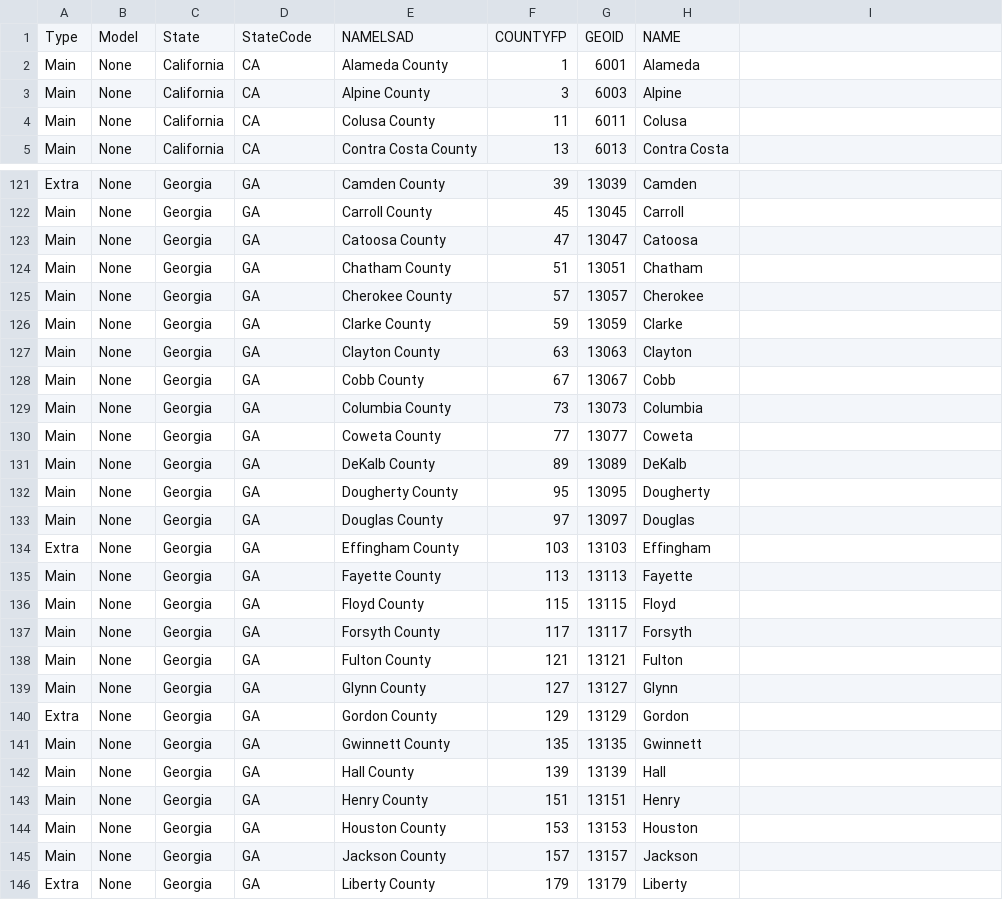
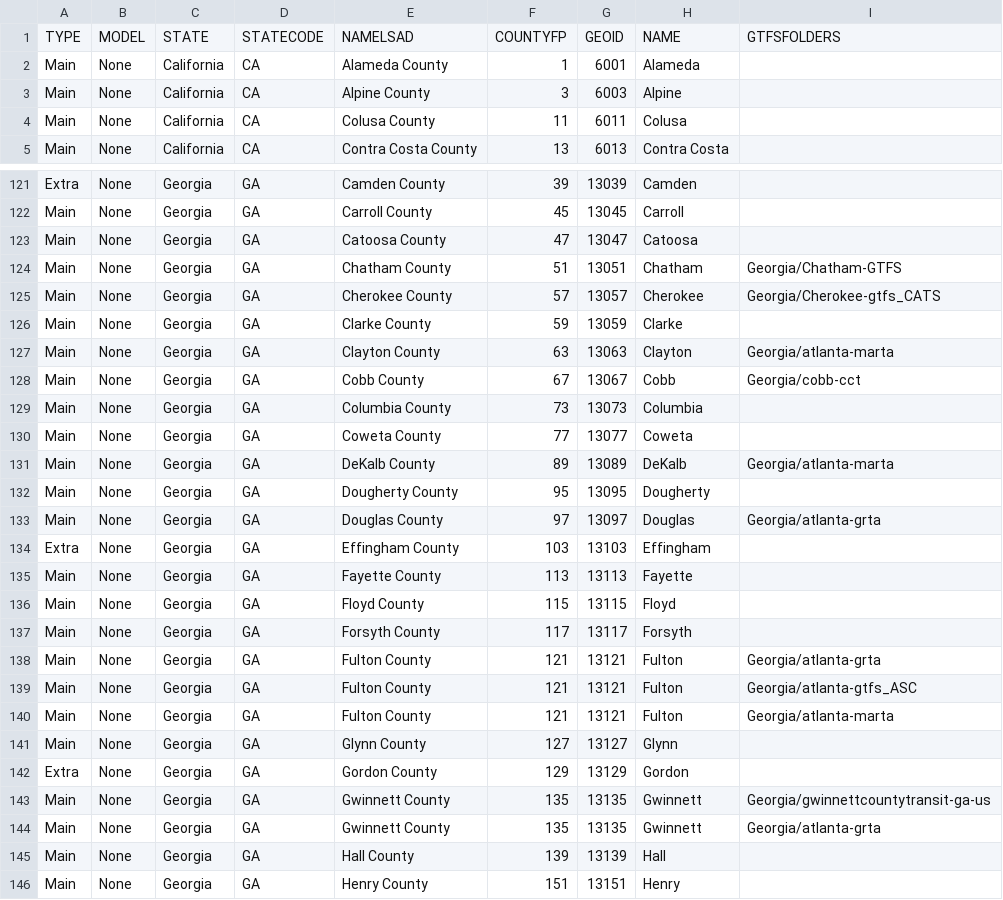
Before and after one commit to mkrump/autogen-countyset-config, a CSV file: autogen_configs/example_data/multiple-states.csv (was example_data/multiple-states.csv), drawn as a sheet; only a part is shown, gaps mark what is left out; the shorter side is filled out with more unchanged rows.

Commit message:
make into package
* convert into package
* add GTFSFOLDERS list to template

```diff
--- a/example_data/multiple-states.csv
+++ b/autogen_configs/example_data/multiple-states.csv
@@ -1,2 +1,2 @@
-Type,Model,State,StateCode,NAMELSAD,COUNTYFP,GEOID,NAME
+TYPE,MODEL,STATE,STATECODE,NAMELSAD,COUNTYFP,GEOID,NAME,GTFSFOLDERS
 Main,None,California,CA,Alameda County,1,6001,Alameda
@@ -123,12 +123,12 @@ Main,None,Georgia,GA,Carroll County,45,13045,Carroll
 Main,None,Georgia,GA,Catoosa County,47,13047,Catoosa
-Main,None,Georgia,GA,Chatham County,51,13051,Chatham
-Main,None,Georgia,GA,Cherokee County,57,13057,Cherokee
+Main,None,Georgia,GA,Chatham County,51,13051,Chatham,Georgia/Chatham-GTFS
+Main,None,Georgia,GA,Cherokee County,57,13057,Cherokee,Georgia/Cherokee-gtfs_CATS
 Main,None,Georgia,GA,Clarke County,59,13059,Clarke
-Main,None,Georgia,GA,Clayton County,63,13063,Clayton
-Main,None,Georgia,GA,Cobb County,67,13067,Cobb
+Main,None,Georgia,GA,Clayton County,63,13063,Clayton,Georgia/atlanta-marta
+Main,None,Georgia,GA,Cobb County,67,13067,Cobb,Georgia/cobb-cct
 Main,None,Georgia,GA,Columbia County,73,13073,Columbia
 Main,None,Georgia,GA,Coweta County,77,13077,Coweta
-Main,None,Georgia,GA,DeKalb County,89,13089,DeKalb
+Main,None,Georgia,GA,DeKalb County,89,13089,DeKalb,Georgia/atlanta-marta
 Main,None,Georgia,GA,Dougherty County,95,13095,Dougherty
-Main,None,Georgia,GA,Douglas County,97,13097,Douglas
+Main,None,Georgia,GA,Douglas County,97,13097,Douglas,Georgia/atlanta-grta
 Extra,None,Georgia,GA,Effingham County,103,13103,Effingham
@@ -137,6 +137,9 @@ Main,None,Georgia,GA,Floyd County,115,13115,Floyd
 Main,None,Georgia,GA,Forsyth County,117,13117,Forsyth
-Main,None,Georgia,GA,Fulton County,121,13121,Fulton
+Main,None,Georgia,GA,Fulton County,121,13121,Fulton,Georgia/atlanta-grta
+Main,None,Georgia,GA,Fulton County,121,13121,Fulton,Georgia/atlanta-gtfs_ASC
+Main,None,Georgia,GA,Fulton County,121,13121,Fulton,Georgia/atlanta-marta
 Main,None,Georgia,GA,Glynn County,127,13127,Glynn
 Extra,None,Georgia,GA,Gordon County,129,13129,Gordon
-Main,None,Georgia,GA,Gwinnett County,135,13135,Gwinnett
+Main,None,Georgia,GA,Gwinnett County,135,13135,Gwinnett,Georgia/gwinnettcountytransit-ga-us
+Main,None,Georgia,GA,Gwinnett County,135,13135,Gwinnett,Georgia/atlanta-grta
 Main,None,Georgia,GA,Hall County,139,13139,Hall
```
Also changed, not shown: 16 other files.
